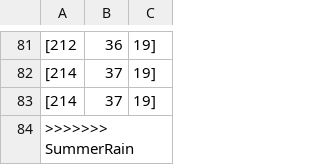
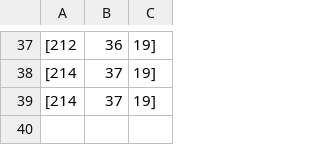
Before and after one commit to notkaramel/Waddl-E, a CSV file: data/color_data_red_map.csv, drawn as a sheet; only a part is shown, gaps mark what is left out; the diff covers the shown part only.

```diff
--- a/data/color_data_red_map.csv
+++ b/data/color_data_red_map.csv
@@ -83,2 +39 @@
 [214, 37, 19]
->>>>>>> SummerRain
```
Also changed, not shown: 44 removed rows elsewhere in this file, 1 other file.
